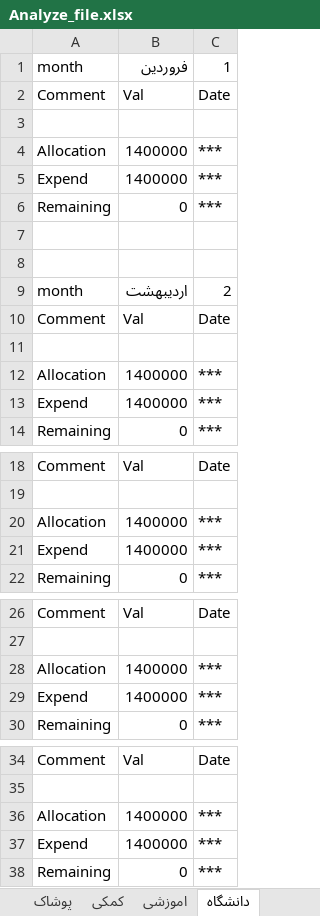
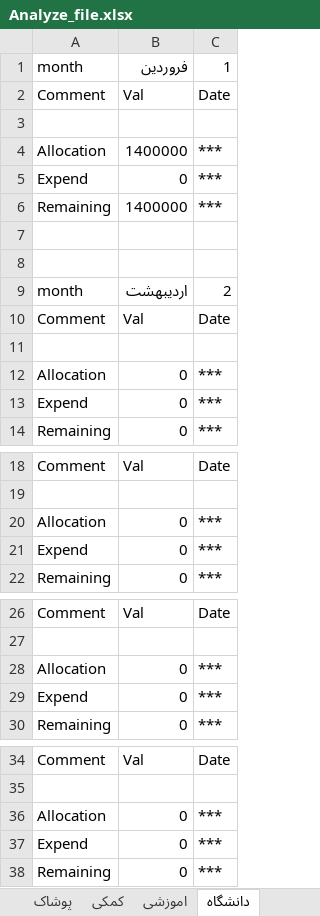
Before and after one commit to sorooshm78/system_money, an Excel workbook: data/Analyze_file.xlsx, sheet دانشگاه, drawn as a sheet; only a part is shown, gaps mark what is left out; values as stored, in another font and other column widths than the file's, no borders; the diff covers the shown part only; the diff names each change by its address in the sheet, - before the commit and + after, or states it on an @@ line.

```diff
--- a/data/Analyze_file.xlsx (sheet دانشگاه)
+++ b/data/Analyze_file.xlsx (sheet دانشگاه)
-B5: 1400000
+B5: 0
-B6: 0
+B6: 1400000
-B12:B13: 1400000
+B12:B13: 0
-B20:B21: 1400000
+B20:B21: 0
-B28:B29: 1400000
+B28:B29: 0
-B36:B37: 1400000
+B36:B37: 0
```
Also changed, not shown: 14 edited cells elsewhere in this sheet, sheet حمل و نقل, sheet تفریح, sheet پس انداز, sheet اینترنت, sheet پوشاک, sheet کمکی, 2 more sheets, data/System_Money.xlsx, 5 other files.
